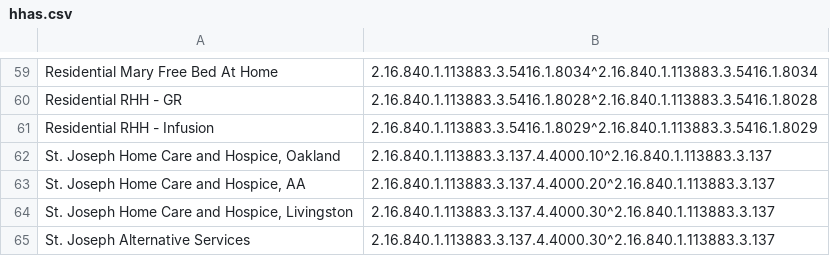
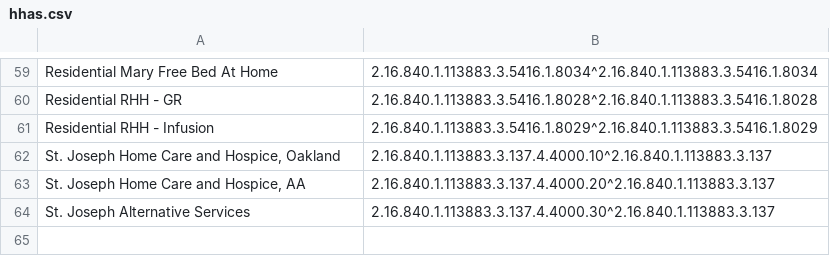
Before and after one commit to informationsoftworks/mihin, a CSV file: oids/hhas.csv, drawn as a sheet; only a part is shown, gaps mark what is left out.

Commit message:
MiHIN Sending Facility Crosswalk v67 04-05-18.xlsx

```diff
--- a/oids/hhas.csv
+++ b/oids/hhas.csv
@@ -63,3 +63,2 @@ Residential RHH - Infusion ,2.16.840.1.113883.3.5416.1.8029^2.16.840.1.113883.3.
 "St. Joseph Home Care and Hospice, AA",2.16.840.1.113883.3.137.4.4000.20^2.16.840.1.113883.3.137,,
-"St. Joseph Home Care and Hospice, Livingston",2.16.840.1.113883.3.137.4.4000.30^2.16.840.1.113883.3.137,,
 St. Joseph Alternative Services,2.16.840.1.113883.3.137.4.4000.30^2.16.840.1.113883.3.137,,
```
